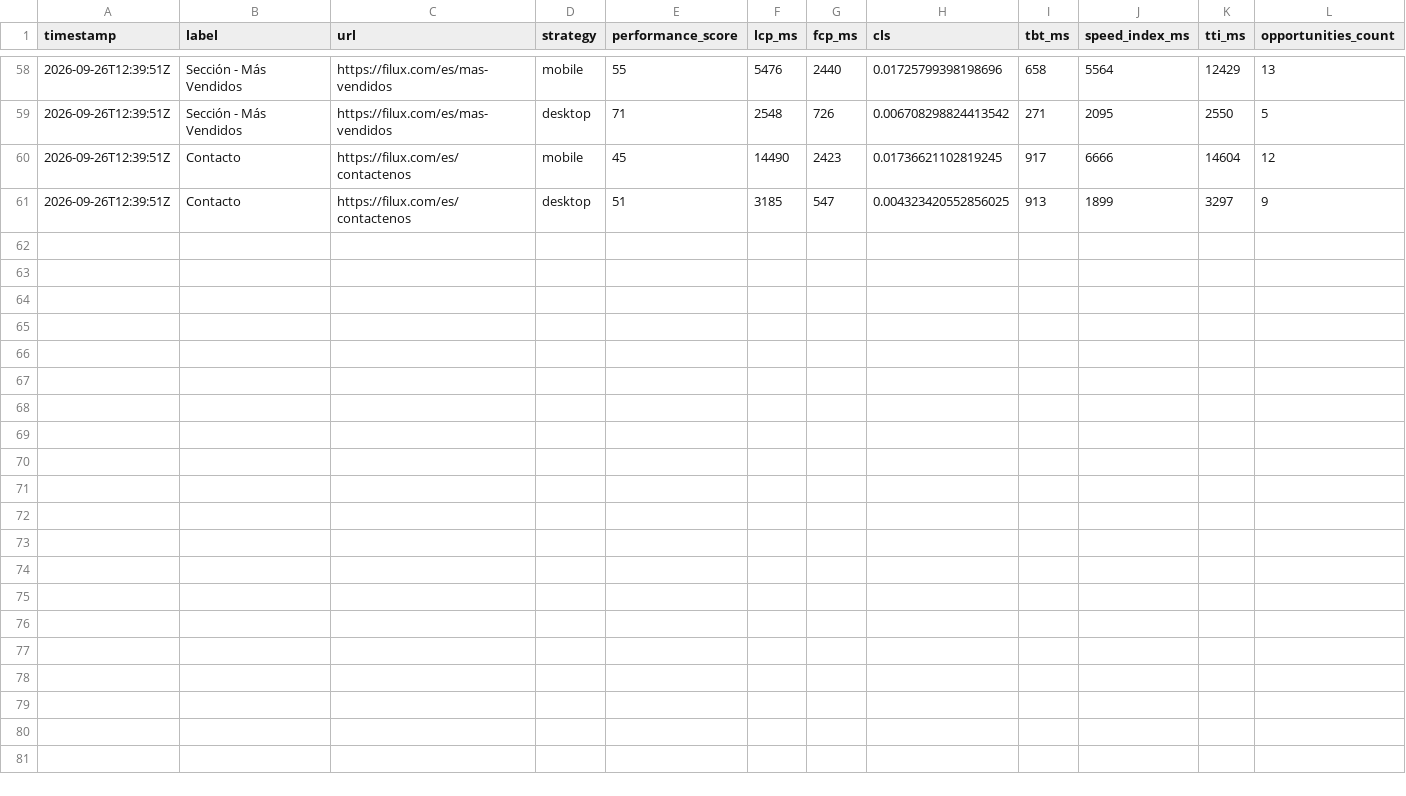
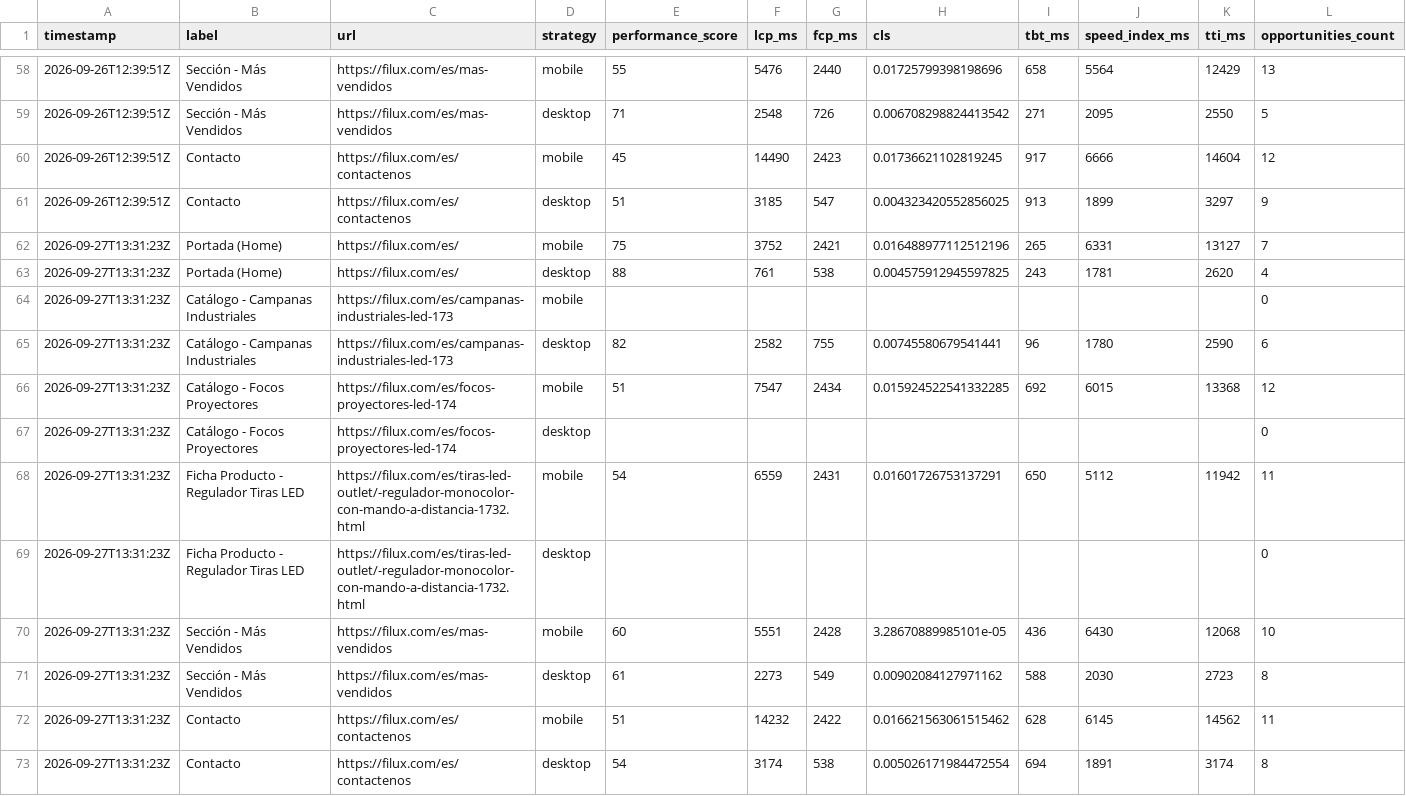
Before and after one commit to FiluxLighting/PageSpeed-Monitor, a CSV file: data/history.csv, drawn as a sheet; only a part is shown, gaps mark what is left out; rows hold the shown columns only; the diff names each change by its address in the sheet, - before the commit and + after, or states it on an @@ line.

```diff
--- a/data/history.csv
+++ b/data/history.csv
+row 62: 2026-09-27T13:31:23Z | Portada (Home) | https://filux.com/es/ | mobile | 75 | 3752 | 2421 | 0.016488977112512196 | 265 | 6331 | 13127 | 7
+row 63: 2026-09-27T13:31:23Z | Portada (Home) | https://filux.com/es/ | desktop | 88 | 761 | 538 | 0.004575912945597825 | 243 | 1781 | 2620 | 4
+row 64: 2026-09-27T13:31:23Z | Catálogo - Campanas Industriales | https://filux.com/es/campanas-industriales-led-173 | mobile |  |  |  |  |  |  |  | 0
+row 65: 2026-09-27T13:31:23Z | Catálogo - Campanas Industriales | https://filux.com/es/campanas-industriales-led-173 | desktop | 82 | 2582 | 755 | 0.00745580679541441 | 96 | 1780 | 2590 | 6
+row 66: 2026-09-27T13:31:23Z | Catálogo - Focos Proyectores | https://filux.com/es/focos-proyectores-led-174 | mobile | 51 | 7547 | 2434 | 0.015924522541332285 | 692 | 6015 | 13368 | 12
+row 67: 2026-09-27T13:31:23Z | Catálogo - Focos Proyectores | https://filux.com/es/focos-proyectores-led-174 | desktop |  |  |  |  |  |  |  | 0
+row 68: 2026-09-27T13:31:23Z | Ficha Producto - Regulador Tiras LED | https://filux.com/es/tiras-led-outlet/-regulador-monocolor-con-mando-a-distancia-1732.html | mobile | 54 | 6559 | 2431 | 0.01601726753137291 | 650 | 5112 | 11942 | 11
+row 69: 2026-09-27T13:31:23Z | Ficha Producto - Regulador Tiras LED | https://filux.com/es/tiras-led-outlet/-regulador-monocolor-con-mando-a-distancia-1732.html | desktop |  |  |  |  |  |  |  | 0
+row 70: 2026-09-27T13:31:23Z | Sección - Más Vendidos | https://filux.com/es/mas-vendidos | mobile | 60 | 5551 | 2428 | 3.28670889985101e-05 | 436 | 6430 | 12068 | 10
+row 71: 2026-09-27T13:31:23Z | Sección - Más Vendidos | https://filux.com/es/mas-vendidos | desktop | 61 | 2273 | 549 | 0.00902084127971162 | 588 | 2030 | 2723 | 8
+row 72: 2026-09-27T13:31:23Z | Contacto | https://filux.com/es/contactenos | mobile | 51 | 14232 | 2422 | 0.016621563061515462 | 628 | 6145 | 14562 | 11
+row 73: 2026-09-27T13:31:23Z | Contacto | https://filux.com/es/contactenos | desktop | 54 | 3174 | 538 | 0.005026171984472554 | 694 | 1891 | 3174 | 8
```
Also changed, not shown: 3 other files.
